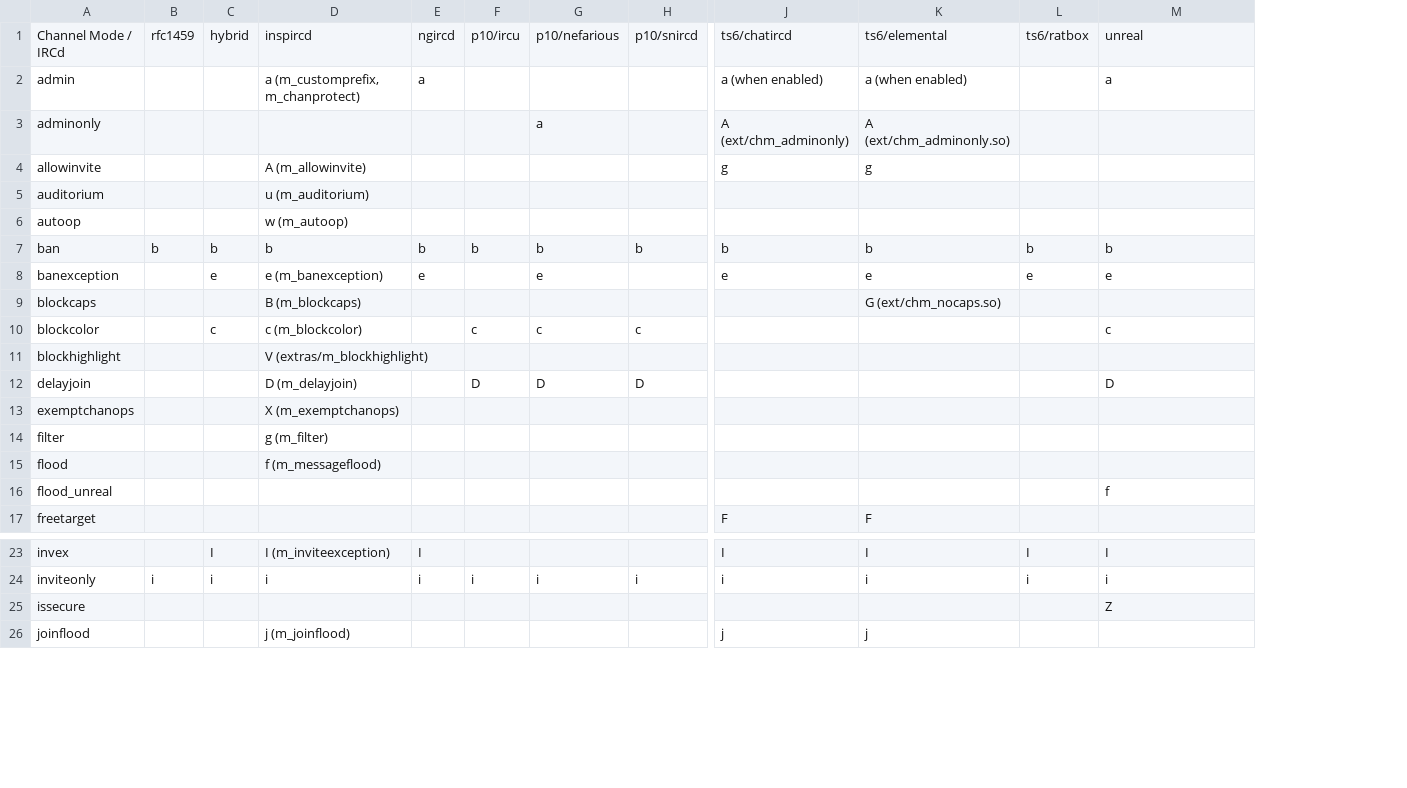
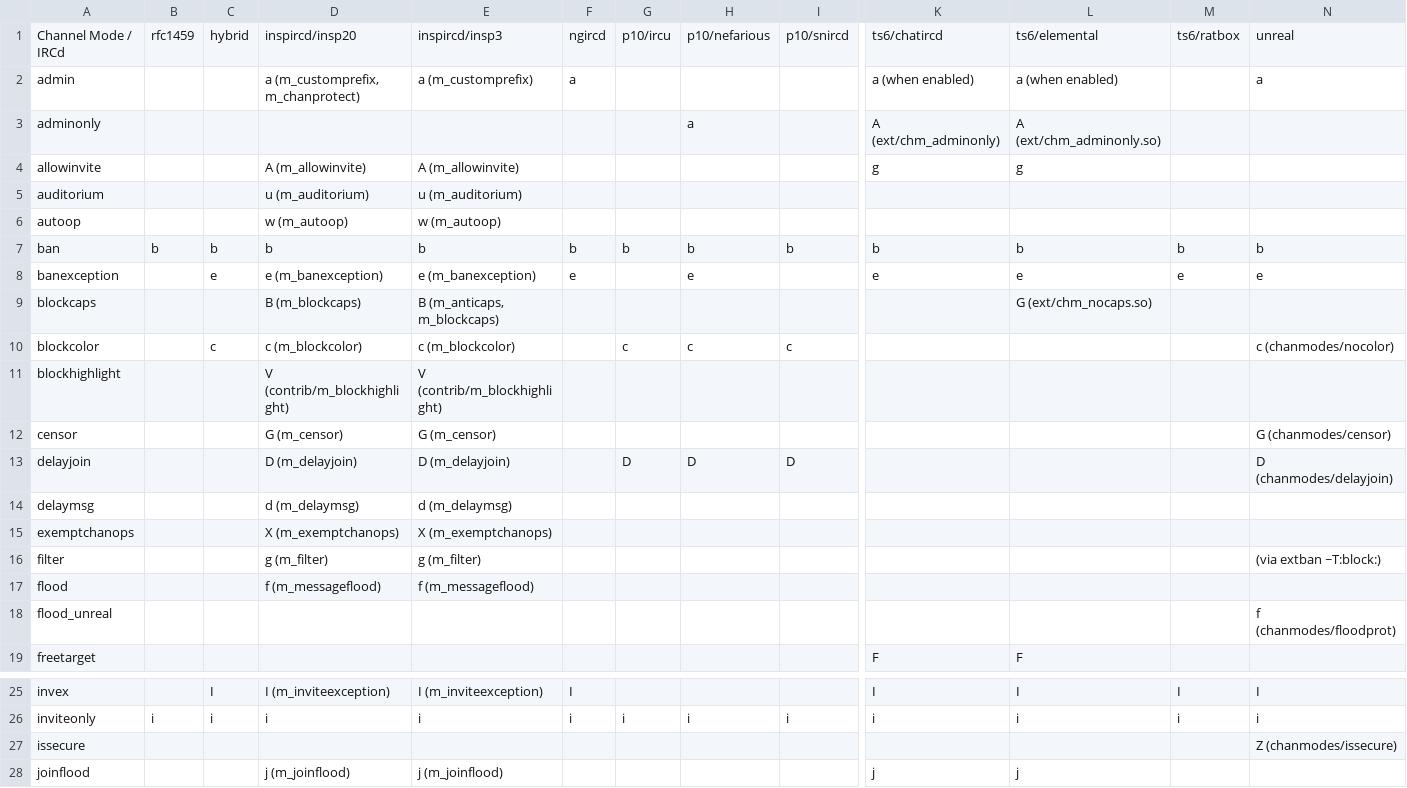
Before and after one commit to PyLink/PyLink, a CSV file: docs/modelists/channel-modes.csv, drawn as a sheet; only a part is shown, gaps mark what is left out; addresses are those after the commit; rows hold the shown columns only; the diff covers the shown part only; the diff names each change by its address in the sheet, - before the commit and + after, or states it on an @@ line.

Commit message:
docs/modelists: regenerate & update channel modes list
- channel-modes: split inspircd column into insp20, insp3 sections - this will let us account for current and future differences between the two
- channel-modes: modularize unreal mode list

```diff
--- a/docs/modelists/channel-modes.csv
+++ b/docs/modelists/channel-modes.csv
+column E, rows 1-11: inspircd/insp3 | a (m_customprefix) |  | A (m_allowinvite) | u (m_auditorium) | w (m_autoop) | b | e (m_banexception) | B (m_anticaps, m_blockcaps) | c (m_blockcolor) | V (contrib/m_blockhighlight); row 13: D (m_delayjoin); rows 15-17: X (m_exemptchanops) | g (m_filter) | f (m_messageflood); rows 25-28: I (m_inviteexception) | i |  | j (m_joinflood)
-D1: inspircd
+D1: inspircd/insp20
-N10: c
+N10: c (chanmodes/nocolor)
-D11: V (extras/m_blockhighlight)
+D11: V (contrib/m_blockhighlight)
+row 12: censor |  |  | G (m_censor) | G (m_censor) |  |  |  |  |  |  |  | G (chanmodes/censor)
-N13: D
+N13: D (chanmodes/delayjoin)
+row 14: delaymsg |  |  | d (m_delaymsg) | d (m_delaymsg)
-N16: (empty)
+N16: (via extban ~T:block:)
-N18: f
+N18: f (chanmodes/floodprot)
-N27: Z
+N27: Z (chanmodes/issecure)
```
Also changed, not shown: 1 added row and 15 edited cells elsewhere in this file, 4 other files.
